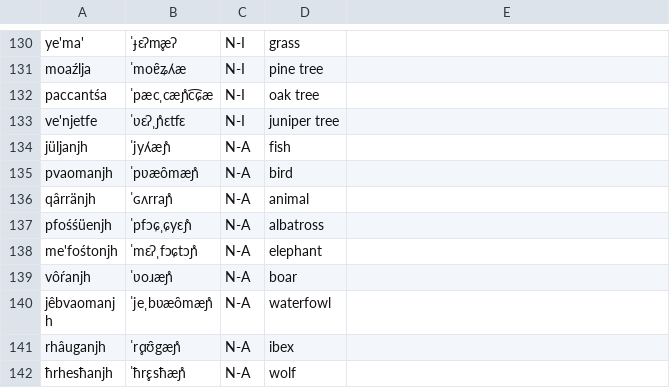
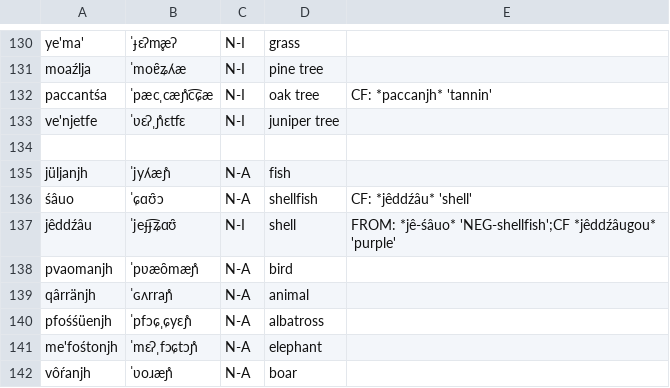
Before and after one commit to ausazh/Uhhuonanjh, a CSV file: vocab/2 - Nature.csv, drawn as a sheet; only a part is shown, gaps mark what is left out; the shorter side is filled out with more unchanged rows.

```diff
--- a/vocab/2 - Nature.csv
+++ b/vocab/2 - Nature.csv
@@ -131,5 +131,8 @@ ye'ma',ˈɟɛʔm̥æʔ,N-I,grass,
 moaźlja,ˈmoɐ̯ʑʎæ,N-I,pine tree,
-paccantśa,ˈpæcˌcæɲ̊c͡ɕæ,N-I,oak tree,
+paccantśa,ˈpæcˌcæɲ̊c͡ɕæ,N-I,oak tree,CF: *paccanjh* 'tannin'
 ve'njetfe,ˈʋɛʔˌɲ̊ɛtfɛ,N-I,juniper tree,
+
 jüljanjh,ˈjyʎæɲ̊,N-A,fish
+śâuo,ˈɕɑʊ̯ɔ,N-A,shellfish,CF: *jêddźâu* 'shell'
+jêddźâu,ˈjeɟɟ͡ʑɑʊ̯,N-I,shell,FROM: *jê-śâuo* 'NEG-shellfish';CF *jêddźâugou* 'purple'
 pvaomanjh,ˈpʋæo̯mæɲ̊,N-A,bird
```
Also changed, not shown: vocab/1 - Basic.csv, vocab/4 - Agriculture.csv, 5 other files.
